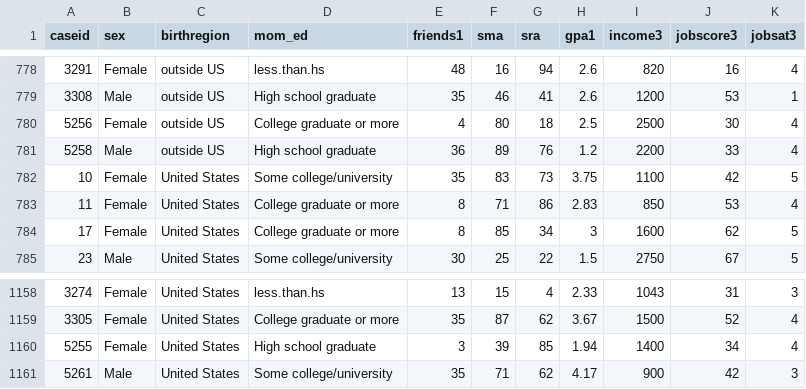
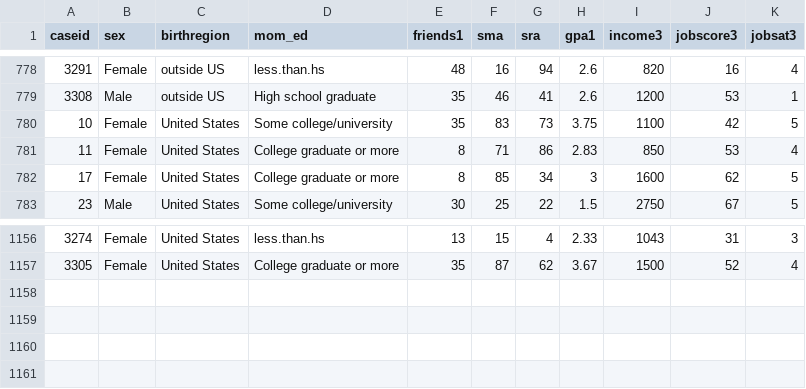
Before and after one commit to adeubanks/psyc_5173_sem_sp_22, a CSV file: lab_2/lab_2_video.csv, drawn as a sheet; only a part is shown, gaps mark what is left out.

Commit message:
data updatae

```diff
--- a/lab_2/lab_2_video.csv
+++ b/lab_2/lab_2_video.csv
@@ -779,4 +779,2 @@ caseid,sex,birthregion,mom_ed,friends1,sma,sra,gpa1,income3,jobscore3,jobsat3
 3308,Male,outside US,High school graduate,35,46,41,2.6,1200,53,1
-5256,Female,outside US,College graduate or more,4,80,18,2.5,2500,30,4
-5258,Male,outside US,High school graduate,36,89,76,1.2,2200,33,4
 10,Female,United States,Some college/university,35,83,73,3.75,1100,42,5
@@ -1159,3 +1157 @@ caseid,sex,birthregion,mom_ed,friends1,sma,sra,gpa1,income3,jobscore3,jobsat3
 3305,Female,United States,College graduate or more,35,87,62,3.67,1500,52,4
-5255,Female,United States,High school graduate,3,39,85,1.94,1400,34,4
-5261,Male,United States,Some college/university,35,71,62,4.17,900,42,3
```
